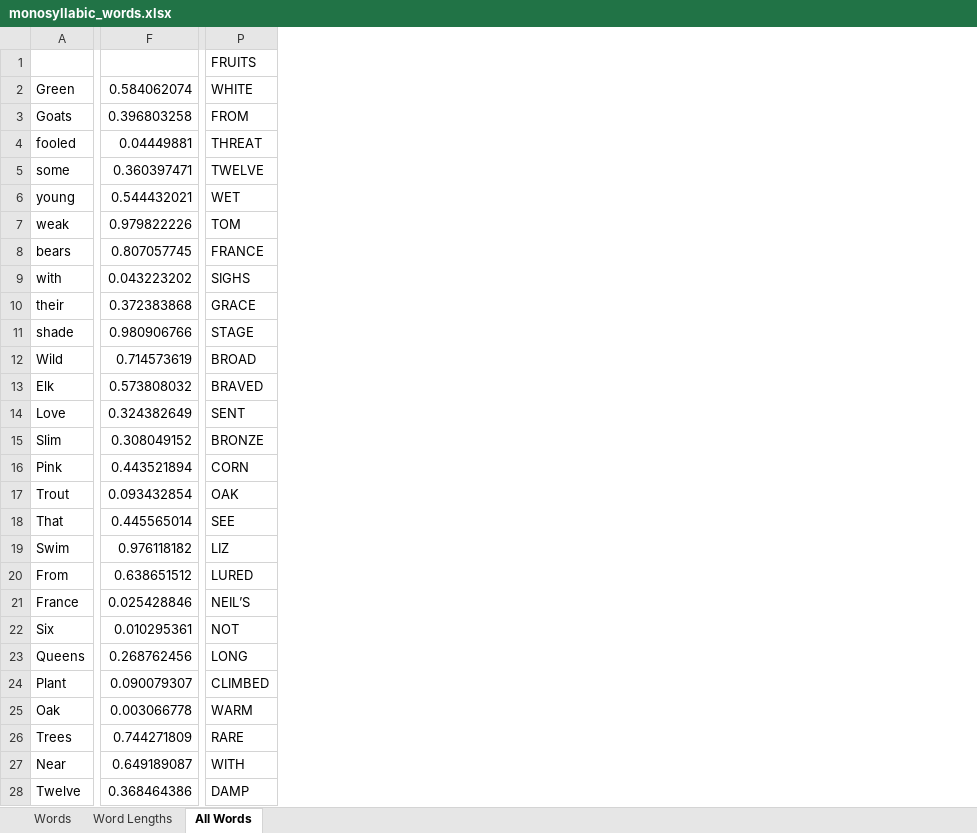
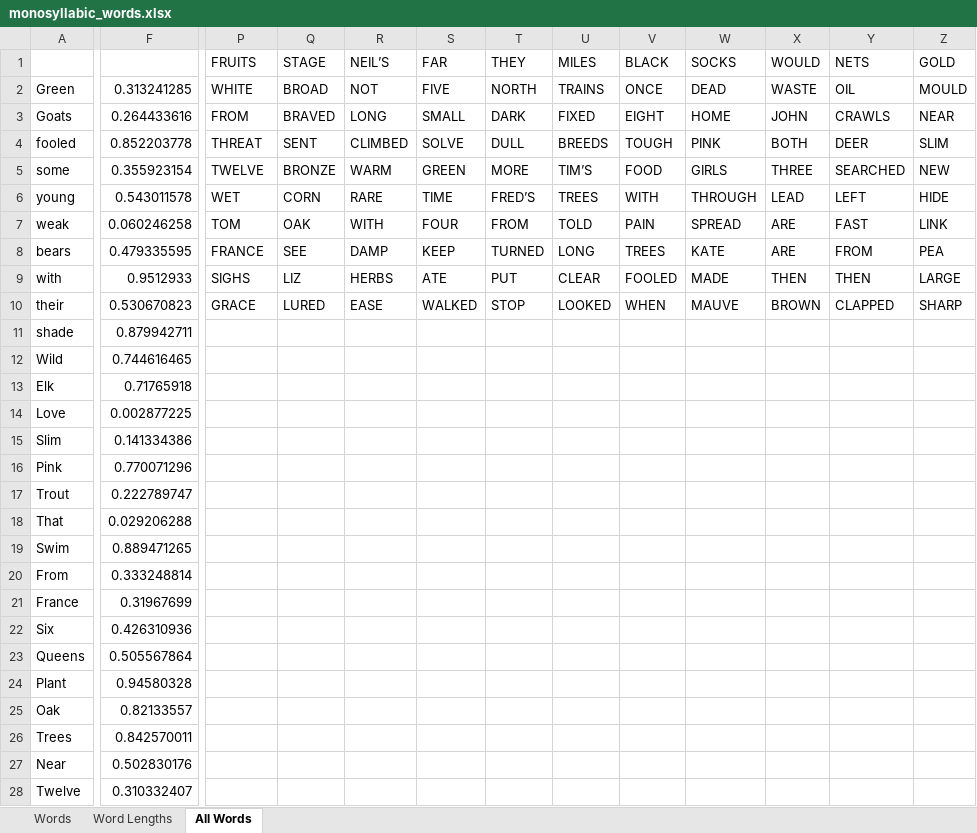
Before and after one commit to AnthonyGillan/timing_manipulation, an Excel workbook: results_and_sentence_material/monosyllabic_words.xlsx, sheet All Words, drawn as a sheet; only a part is shown, gaps mark what is left out; values as stored, in another font and other column widths than the file's, no borders; removed rows and columns are numbered as before the commit, all else as after; the diff covers the shown part only; the diff names each change by its address in the sheet, - before the commit and + after, or states it on an @@ line.

```diff
--- a/results_and_sentence_material/monosyllabic_words.xlsx (sheet All Words)
+++ b/results_and_sentence_material/monosyllabic_words.xlsx (sheet All Words)
-column F, rows 2-28: 0.584062074 | 0.396803258 | 0.04449881 | 0.360397471 | 0.544432021 | 0.979822226 | 0.807057745 | 0.043223202 | 0.372383868 | 0.980906766 | 0.714573619 | 0.573808032 | 0.324382649 | 0.308049152 | 0.443521894 | 0.093432854 | 0.445565014 | 0.976118182 | 0.638651512 | 0.025428846 | 0.010295361 | 0.268762456 | 0.090079307 | 0.003066778 | 0.744271809 | 0.649189087 | 0.368464386
+column F, rows 2-28: 0.313241285 | 0.264433616 | 0.852203778 | 0.355923154 | 0.543011578 | 0.060246258 | 0.479335595 | 0.9512933 | 0.530670823 | 0.879942711 | 0.744616465 | 0.71765918 | 0.002877225 | 0.141334386 | 0.770071296 | 0.222789747 | 0.029206288 | 0.889471265 | 0.333248814 | 0.31967699 | 0.426310936 | 0.505567864 | 0.94580328 | 0.82133557 | 0.842570011 | 0.502830176 | 0.310332407
+column Q (STAGE), rows 2-10: BROAD | BRAVED | SENT | BRONZE | CORN | OAK | SEE | LIZ | LURED
+column R (NEIL’S), rows 2-10: NOT | LONG | CLIMBED | WARM | RARE | WITH | DAMP | HERBS | EASE
+column S (FAR), rows 2-10: FIVE | SMALL | SOLVE | GREEN | TIME | FOUR | KEEP | ATE | WALKED
+column T (THEY), rows 2-10: NORTH | DARK | DULL | MORE | FRED’S | FROM | TURNED | PUT | STOP
+column U (MILES), rows 2-10: TRAINS | FIXED | BREEDS | TIM’S | TREES | TOLD | LONG | CLEAR | LOOKED
+column V (BLACK), rows 2-10: ONCE | EIGHT | TOUGH | FOOD | WITH | PAIN | TREES | FOOLED | WHEN
+column W (SOCKS), rows 2-10: DEAD | HOME | PINK | GIRLS | THROUGH | SPREAD | KATE | MADE | MAUVE
+column X (WOULD), rows 2-10: WASTE | JOHN | BOTH | THREE | LEAD | ARE | ARE | THEN | BROWN
+column Y (NETS), rows 2-10: OIL | CRAWLS | DEER | SEARCHED | LEFT | FAST | FROM | THEN | CLAPPED
+column Z (GOLD), rows 2-10: MOULD | NEAR | SLIM | NEW | HIDE | LINK | PEA | LARGE | SHARP
-P11 (FRUITS): STAGE
+P11 (FRUITS): (empty)
-P12 (FRUITS): BROAD
+P12 (FRUITS): (empty)
-P13 (FRUITS): BRAVED
+P13 (FRUITS): (empty)
-P14 (FRUITS): SENT
+P14 (FRUITS): (empty)
-P15 (FRUITS): BRONZE
+P15 (FRUITS): (empty)
-P16 (FRUITS): CORN
+P16 (FRUITS): (empty)
-P17 (FRUITS): OAK
+P17 (FRUITS): (empty)
-P18 (FRUITS): SEE
+P18 (FRUITS): (empty)
-P19 (FRUITS): LIZ
+P19 (FRUITS): (empty)
-P20 (FRUITS): LURED
+P20 (FRUITS): (empty)
-P21 (FRUITS): NEIL’S
+P21 (FRUITS): (empty)
-P22 (FRUITS): NOT
+P22 (FRUITS): (empty)
-P23 (FRUITS): LONG
+P23 (FRUITS): (empty)
-P24 (FRUITS): CLIMBED
+P24 (FRUITS): (empty)
-P25 (FRUITS): WARM
+P25 (FRUITS): (empty)
-P26 (FRUITS): RARE
+P26 (FRUITS): (empty)
-P27 (FRUITS): WITH
+P27 (FRUITS): (empty)
-P28 (FRUITS): DAMP
+P28 (FRUITS): (empty)
```
Also changed, not shown: 16 added columns and 235 edited cells elsewhere in this sheet, sheet Words, 6 other files.
